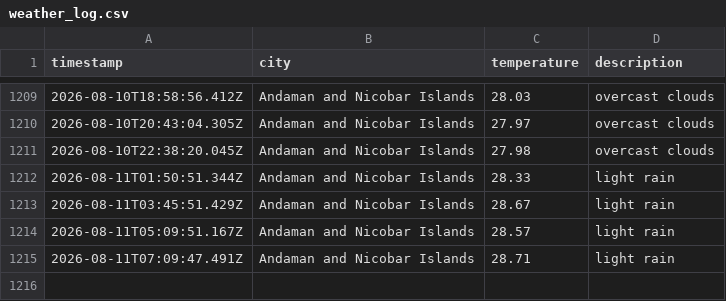
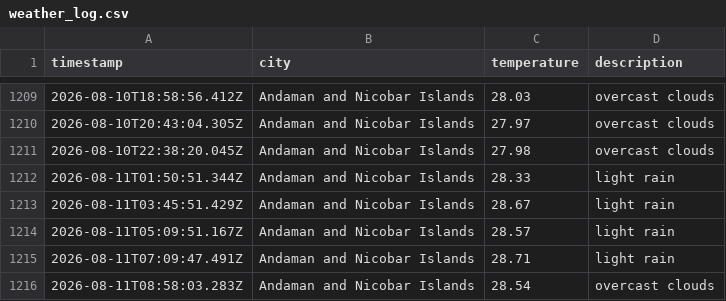
Before and after one commit to dougthenugget21/Weather-App-JS, a CSV file: data/weather_log.csv, drawn as a sheet; only a part is shown, gaps mark what is left out.

```diff
--- a/data/weather_log.csv
+++ b/data/weather_log.csv
@@ -1215 +1215,2 @@ timestamp,city,temperature,description
 2026-08-11T07:09:47.491Z,Andaman and Nicobar Islands,28.71,light rain
+2026-08-11T08:58:03.283Z,Andaman and Nicobar Islands,28.54,overcast clouds
```
Also changed, not shown: 1 other file.
